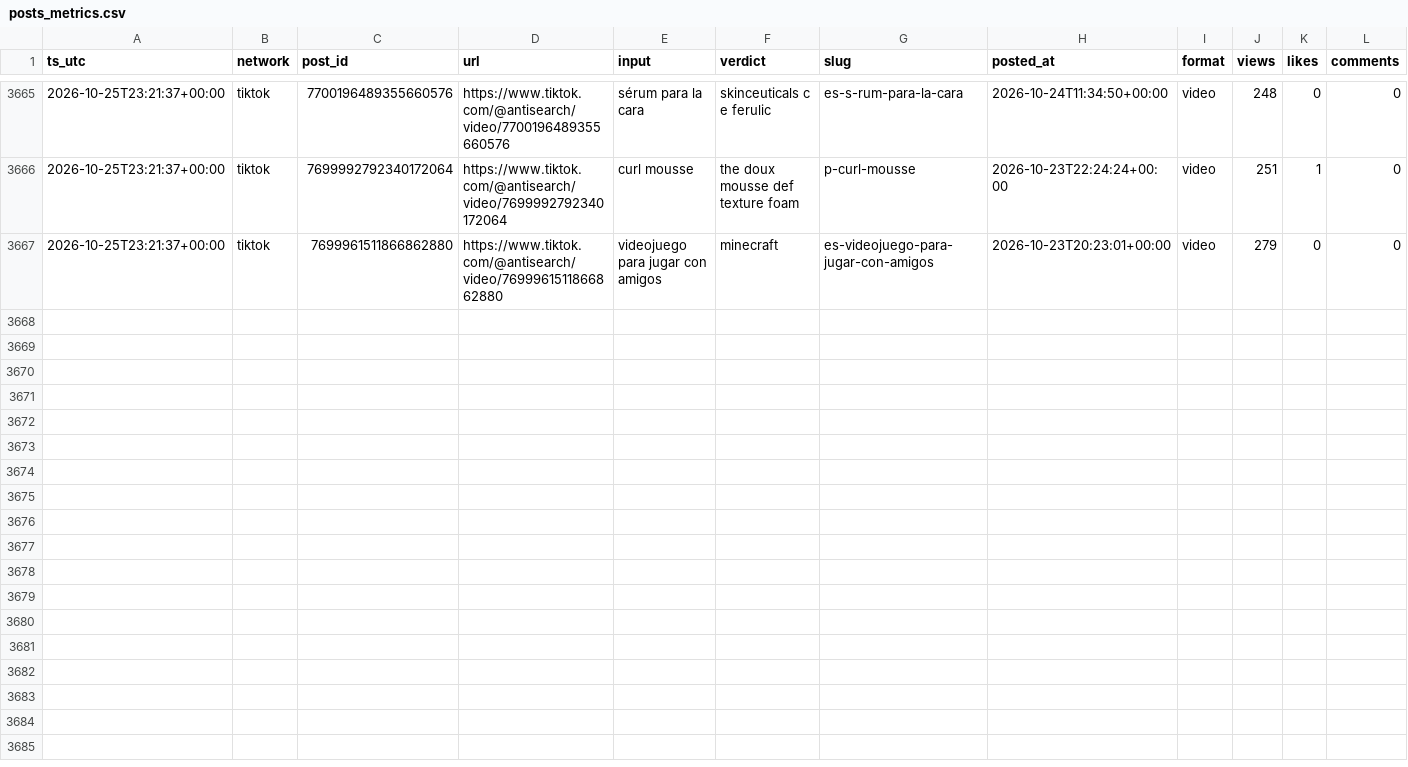
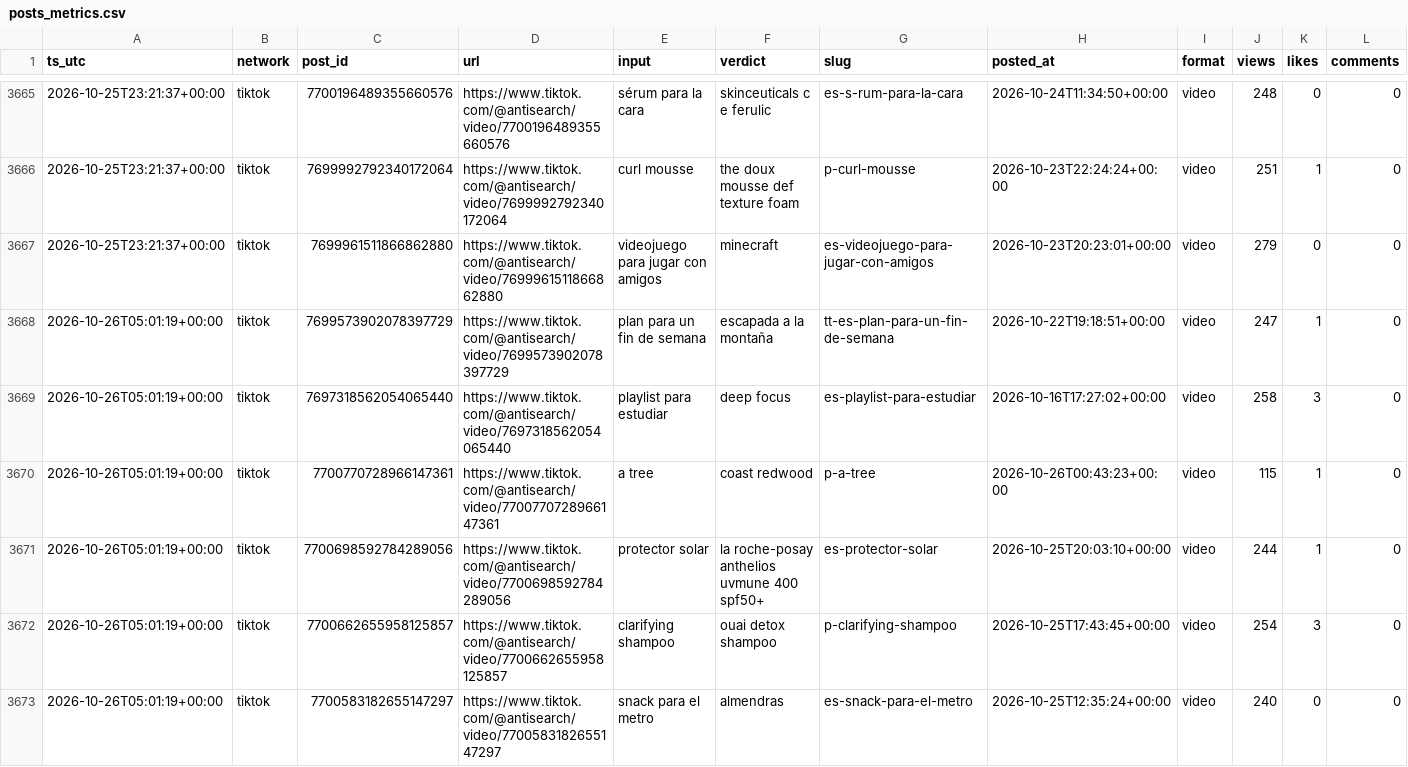
Before and after one commit to everfields/antisearch-automation, a CSV file: metrics/posts_metrics.csv, drawn as a sheet; only a part is shown, gaps mark what is left out; rows hold the shown columns only; the diff covers the shown part only; the diff names each change by its address in the sheet, - before the commit and + after, or states it on an @@ line.

```diff
--- a/metrics/posts_metrics.csv
+++ b/metrics/posts_metrics.csv
+row 3668: 2026-10-26T05:01:19+00:00 | tiktok | 7699573902078397729 | https://www.tiktok.com/@antisearch/video/7699573902078397729 | plan para un fin de semana | escapada a la montaña | tt-es-plan-para-un-fin-de-semana | 2026-10-22T19:18:51+00:00 | video | 247 | 1 | 0
+row 3669: 2026-10-26T05:01:19+00:00 | tiktok | 7697318562054065440 | https://www.tiktok.com/@antisearch/video/7697318562054065440 | playlist para estudiar | deep focus | es-playlist-para-estudiar | 2026-10-16T17:27:02+00:00 | video | 258 | 3 | 0
+row 3670: 2026-10-26T05:01:19+00:00 | tiktok | 7700770728966147361 | https://www.tiktok.com/@antisearch/video/7700770728966147361 | a tree | coast redwood | p-a-tree | 2026-10-26T00:43:23+00:00 | video | 115 | 1 | 0
+row 3671: 2026-10-26T05:01:19+00:00 | tiktok | 7700698592784289056 | https://www.tiktok.com/@antisearch/video/7700698592784289056 | protector solar | la roche-posay anthelios uvmune 400 spf50+ | es-protector-solar | 2026-10-25T20:03:10+00:00 | video | 244 | 1 | 0
+row 3672: 2026-10-26T05:01:19+00:00 | tiktok | 7700662655958125857 | https://www.tiktok.com/@antisearch/video/7700662655958125857 | clarifying shampoo | ouai detox shampoo | p-clarifying-shampoo | 2026-10-25T17:43:45+00:00 | video | 254 | 3 | 0
+row 3673: 2026-10-26T05:01:19+00:00 | tiktok | 7700583182655147297 | https://www.tiktok.com/@antisearch/video/7700583182655147297 | snack para el metro | almendras | es-snack-para-el-metro | 2026-10-25T12:35:24+00:00 | video | 240 | 0 | 0
```
Also changed, not shown: 6 added rows elsewhere in this file, metrics/accounts.csv, 1 other file.
